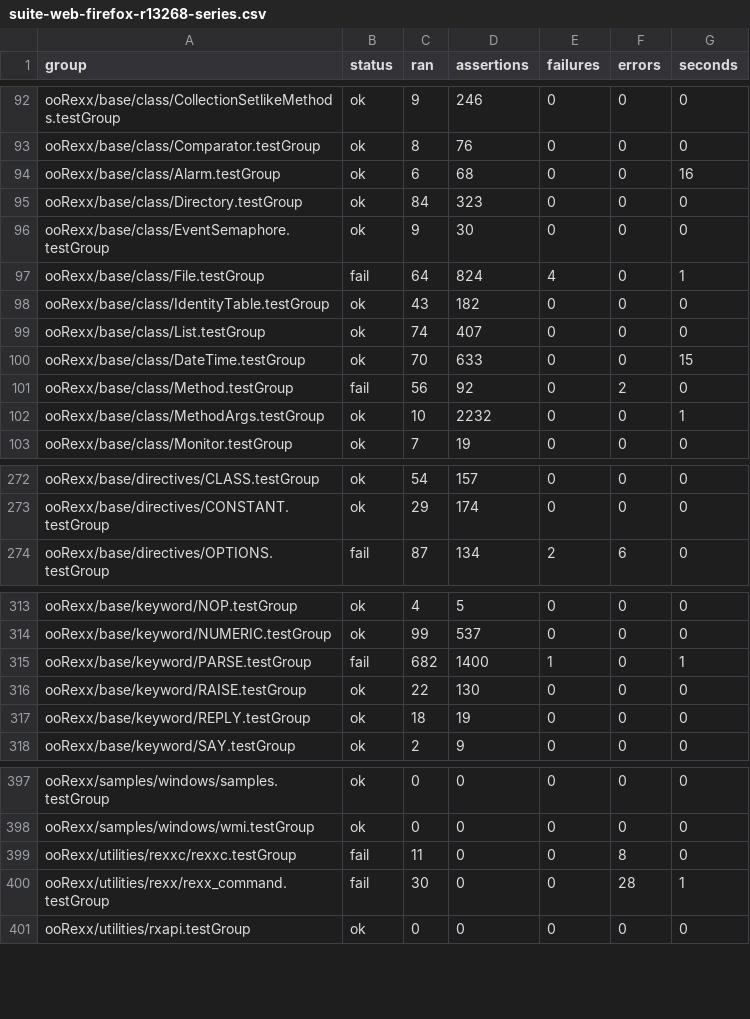
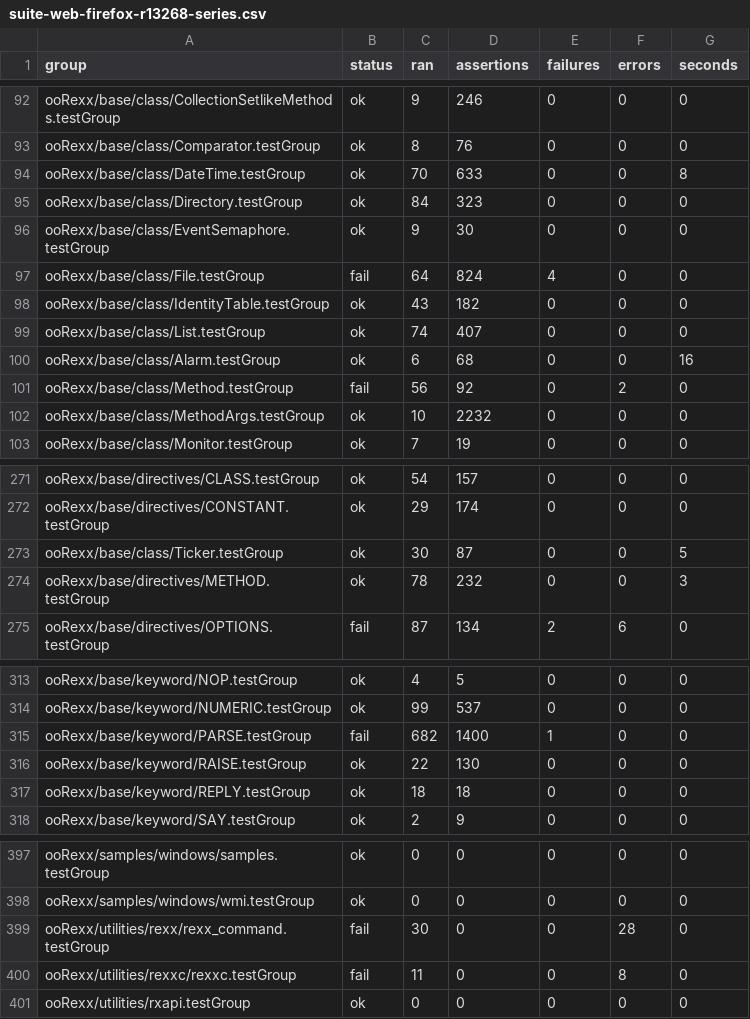
Before and after one commit to JosepMariaBlasco/oorexxwasm, a CSV file: results/suite-web-firefox-r13268-series.csv, drawn as a sheet; only a part is shown, gaps mark what is left out; the diff covers the shown part only.

```diff
--- a/results/suite-web-firefox-r13268-series.csv
+++ b/results/suite-web-firefox-r13268-series.csv
@@ -93,11 +93,11 @@ ooRexx/base/class/CollectionSetlikeMethods.testGroup,ok,9,246,0,0,0
 ooRexx/base/class/Comparator.testGroup,ok,8,76,0,0,0
-ooRexx/base/class/Alarm.testGroup,ok,6,68,0,0,16
+ooRexx/base/class/DateTime.testGroup,ok,70,633,0,0,8
 ooRexx/base/class/Directory.testGroup,ok,84,323,0,0,0
 ooRexx/base/class/EventSemaphore.testGroup,ok,9,30,0,0,0
-ooRexx/base/class/File.testGroup,fail,64,824,4,0,1
+ooRexx/base/class/File.testGroup,fail,64,824,4,0,0
 ooRexx/base/class/IdentityTable.testGroup,ok,43,182,0,0,0
 ooRexx/base/class/List.testGroup,ok,74,407,0,0,0
-ooRexx/base/class/DateTime.testGroup,ok,70,633,0,0,15
+ooRexx/base/class/Alarm.testGroup,ok,6,68,0,0,16
 ooRexx/base/class/Method.testGroup,fail,56,92,0,2,0
-ooRexx/base/class/MethodArgs.testGroup,ok,10,2232,0,0,1
+ooRexx/base/class/MethodArgs.testGroup,ok,10,2232,0,0,0
 ooRexx/base/class/Monitor.testGroup,ok,7,19,0,0,0
@@ -273,2 +272,4 @@ ooRexx/base/directives/CLASS.testGroup,ok,54,157,0,0,0
 ooRexx/base/directives/CONSTANT.testGroup,ok,29,174,0,0,0
+ooRexx/base/class/Ticker.testGroup,ok,30,87,0,0,5
+ooRexx/base/directives/METHOD.testGroup,ok,78,232,0,0,3
 ooRexx/base/directives/OPTIONS.testGroup,fail,87,134,2,6,0
@@ -314,5 +314,5 @@ ooRexx/base/keyword/NOP.testGroup,ok,4,5,0,0,0
 ooRexx/base/keyword/NUMERIC.testGroup,ok,99,537,0,0,0
-ooRexx/base/keyword/PARSE.testGroup,fail,682,1400,1,0,1
+ooRexx/base/keyword/PARSE.testGroup,fail,682,1400,1,0,0
 ooRexx/base/keyword/RAISE.testGroup,ok,22,130,0,0,0
-ooRexx/base/keyword/REPLY.testGroup,ok,18,19,0,0,0
+ooRexx/base/keyword/REPLY.testGroup,ok,18,18,0,0,0
 ooRexx/base/keyword/SAY.testGroup,ok,2,9,0,0,0
@@ -398,4 +398,4 @@ ooRexx/samples/windows/samples.testGroup,ok,0,0,0,0,0
 ooRexx/samples/windows/wmi.testGroup,ok,0,0,0,0,0
+ooRexx/utilities/rexx/rexx_command.testGroup,fail,30,0,0,28,0
 ooRexx/utilities/rexxc/rexxc.testGroup,fail,11,0,0,8,0
-ooRexx/utilities/rexx/rexx_command.testGroup,fail,30,0,0,28,1
 ooRexx/utilities/rxapi.testGroup,ok,0,0,0,0,0
```
Also changed, not shown: 6 added rows, 7 removed rows, 2 moved rows and 44 edited cells elsewhere in this file, results/suite-native-r13268-series.csv, results/suite-platforms-r13268-series.csv, 14 other files.
